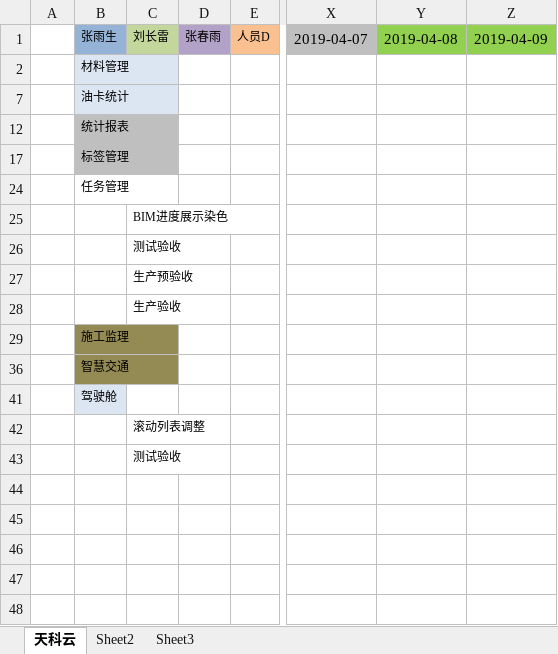
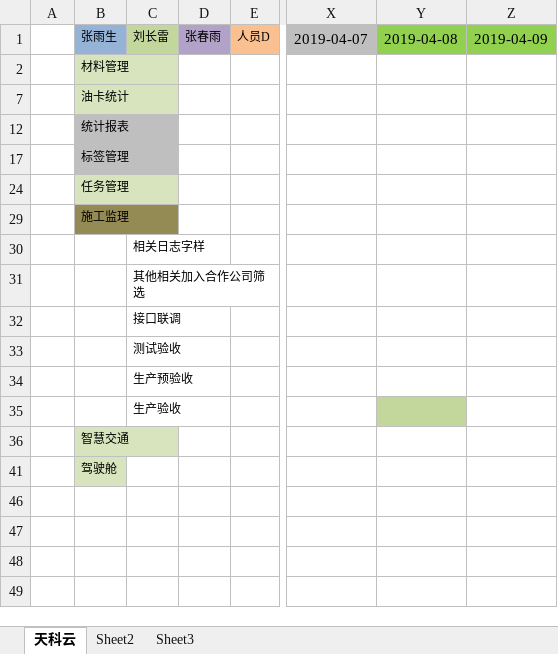
Before and after one commit to TwilightValley2017/Incubator, an Excel workbook: Document/Web前端项目进度.xlsx, sheet 天科云, drawn as a sheet; only a part is shown, gaps mark what is left out; the shorter side is filled out with more unchanged rows; values as stored, in another font and other column widths than the file's, no borders; removed rows and columns are numbered as before the commit, all else as after; rows hold the shown columns only; the diff names each change by its address in the sheet, - before the commit and + after, or states it on an @@ line.

```diff
--- a/Document/Web前端项目进度.xlsx (sheet 天科云)
+++ b/Document/Web前端项目进度.xlsx (sheet 天科云)
-B2 fill: #DCE6F2
+B2 fill: #D7E4BD
-B7 fill: #DCE6F2
+B7 fill: #D7E4BD
-B24 fill: none
+B24 fill: #D7E4BD
-C30: BIM进度展示染色
+C30: 相关日志字样
@@ row 31 unhidden:  |  | 其他相关加入合作公司筛选 @@
+row 32:  |  | 接口联调
-Y35 fill: none
+Y35 fill: #C3D69B
-B36 fill: #948A54
+B36 fill: #D7E4BD
-B41 fill: #DCE6F2
+B41 fill: #D7E4BD
@@ row 42 hidden:  |  | 滚动列表调整 @@
-row 43:  |  | 测试验收
-row 44: (empty)
-row 45: (empty)
```
Also changed, not shown: 1 other file.
